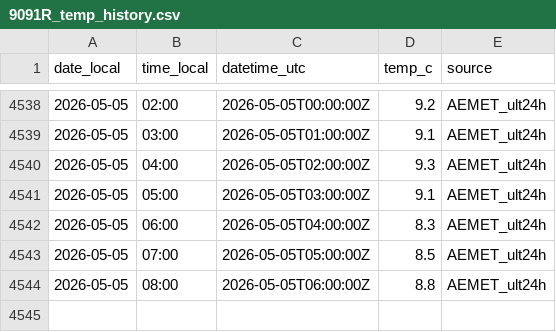
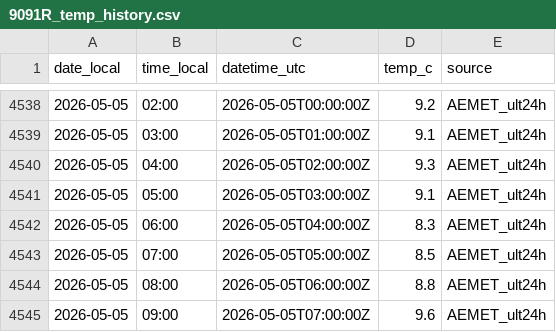
Before and after one commit to artcymap-ctrl/CALEFACCION, a CSV file: docs/data/9091R_temp_history.csv, drawn as a sheet; only a part is shown, gaps mark what is left out.

```diff
--- a/docs/data/9091R_temp_history.csv
+++ b/docs/data/9091R_temp_history.csv
@@ -4544 +4544,2 @@ date_local,time_local,datetime_utc,temp_c,source
 2026-05-05,08:00,2026-05-05T06:00:00Z,8.8,AEMET_ult24h
+2026-05-05,09:00,2026-05-05T07:00:00Z,9.6,AEMET_ult24h
```
Also changed, not shown: docs/data/9091R_temp_hourly.csv.
